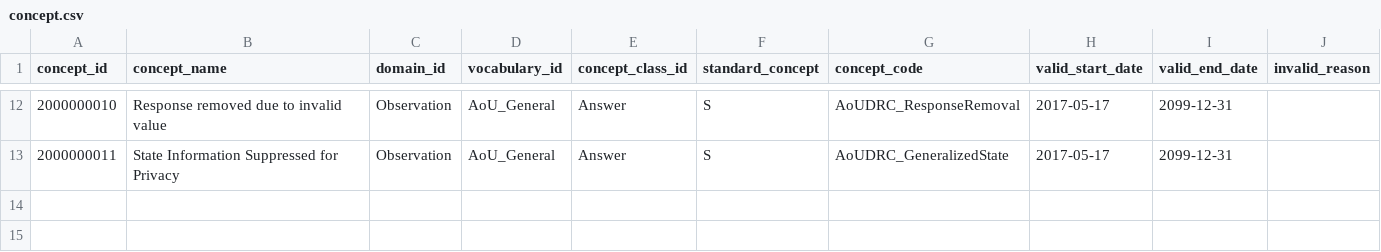
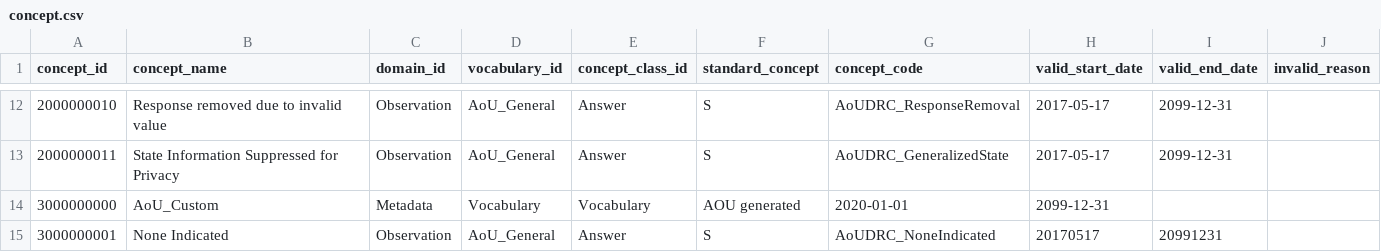
Before and after one commit to all-of-us/curation, a CSV file: data_steward/resources/aou_general/concept.csv, drawn as a sheet; only a part is shown, gaps mark what is left out.

Commit message:
Add concepts for vocabulary AoU_Custom and AoUDRC_NoneIndicated

```diff
--- a/data_steward/resources/aou_general/concept.csv
+++ b/data_steward/resources/aou_general/concept.csv
@@ -13 +13,3 @@ concept_id	concept_name	domain_id	vocabulary_id	concept_class_id	standard_concep
 2000000011	State Information Suppressed for Privacy	Observation	AoU_General	Answer	S	AoUDRC_GeneralizedState	2017-05-17	2099-12-31	
+3000000000	AoU_Custom	Metadata	Vocabulary	Vocabulary	AOU generated	2020-01-01	2099-12-31
+3000000001	None Indicated	Observation	AoU_General	Answer	S	AoUDRC_NoneIndicated	20170517	20991231
```
